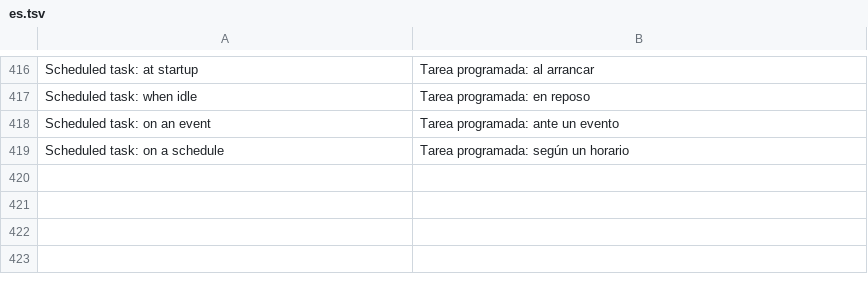
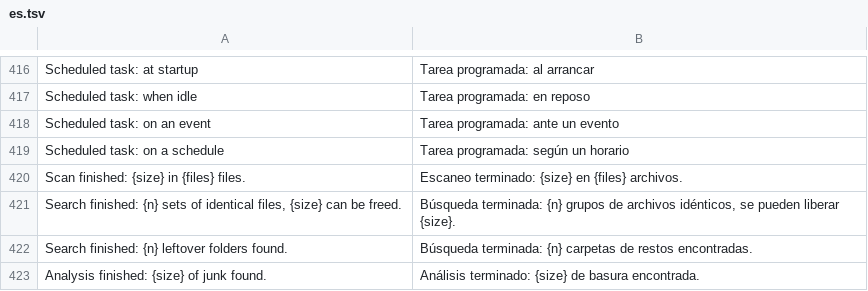
Before and after one commit to rewind-os/rewind-os-app, a TSV file: crates/i18n/locales/es.tsv, drawn as a sheet; only a part is shown, gaps mark what is left out.

```diff
--- a/crates/i18n/locales/es.tsv
+++ b/crates/i18n/locales/es.tsv
@@ -419 +419,5 @@ Scheduled task: on an event	Tarea programada: ante un evento
 Scheduled task: on a schedule	Tarea programada: según un horario
+Scan finished: {size} in {files} files.	Escaneo terminado: {size} en {files} archivos.
+Search finished: {n} sets of identical files, {size} can be freed.	Búsqueda terminada: {n} grupos de archivos idénticos, se pueden liberar {size}.
+Search finished: {n} leftover folders found.	Búsqueda terminada: {n} carpetas de restos encontradas.
+Analysis finished: {size} of junk found.	Análisis terminado: {size} de basura encontrada.
```
Also changed, not shown: 6 other files.
